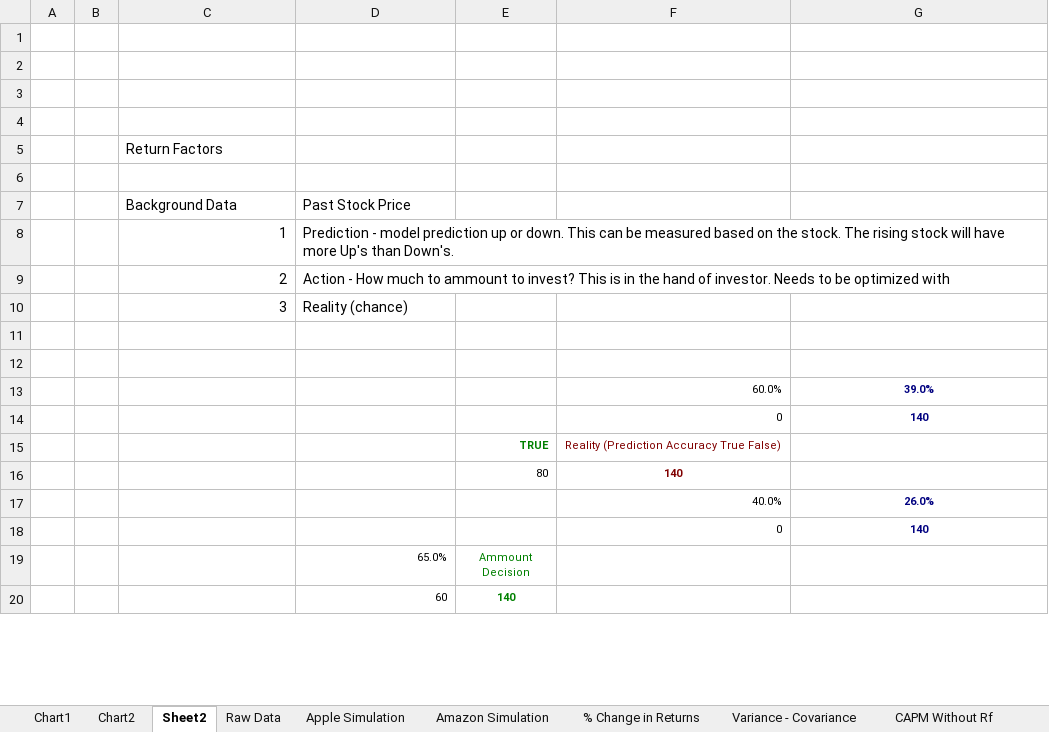
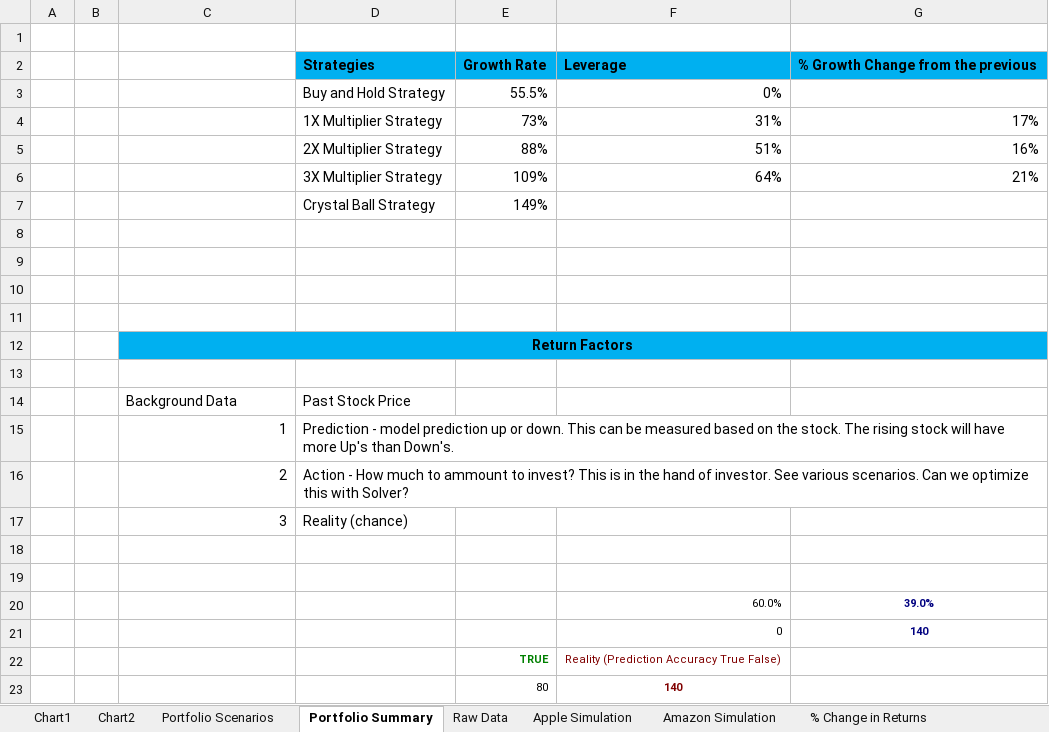
Before and after one commit to Musyfy/AI_FIN_823, an Excel workbook: MMAI 823 project/Apple Stocks Simualtion rev 2.xlsx, sheet Portfolio Summary, drawn as a sheet; only a part is shown; the shorter side is filled out with more unchanged rows; values as stored, in another font and other column widths than the file's, no borders; charts and pictures not drawn; addresses are those after the commit; the diff names each change by its address in the sheet, - before the commit and + after, or states it on an @@ line.

```diff
--- a/MMAI 823 project/Apple Stocks Simualtion rev 2.xlsx (sheet Portfolio Summary)
+++ b/MMAI 823 project/Apple Stocks Simualtion rev 2.xlsx (sheet Portfolio Summary)
-sheet tab: Sheet2
+sheet tab: Portfolio Summary
+sheet tab: Portfolio Scenarios
+row 2:  |  |  | Strategies | Growth Rate | Leverage | % Growth Change from the previous
+row 3:  |  |  | Buy and Hold Strategy | 55.5% | 0%
+row 4:  |  |  | 1X Multiplier Strategy | 73% | 31% | 17%
+row 5:  |  |  | 2X Multiplier Strategy | 88% | 51% | 16%
+row 6:  |  |  | 3X Multiplier Strategy | 109% | 64% | 21%
+row 7:  |  |  | Crystal Ball Strategy | 149%
+row 8: (empty)
-C12:G12 fill: none
+C12:G12 fill: #00B0F0
@@ C12 bold: off → on, alignment: left → center @@
+C12:G12 merged
-D16: …of investor. Needs to be optimized with
+D16: …of investor. See various scenarios. Can we optimize this with Solver?
```
Also changed, not shown: sheet Apple Simulation, charts or pictures.
